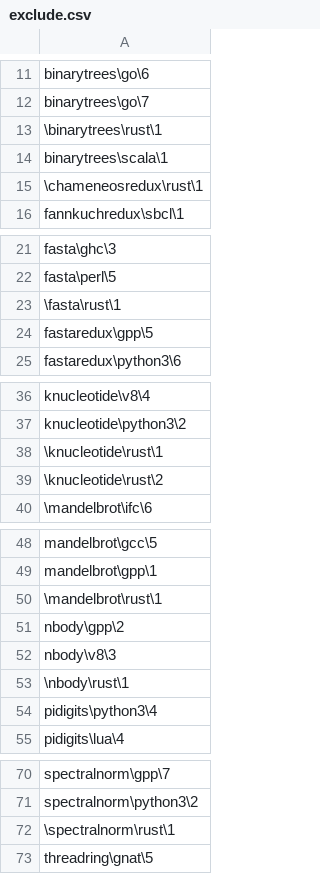
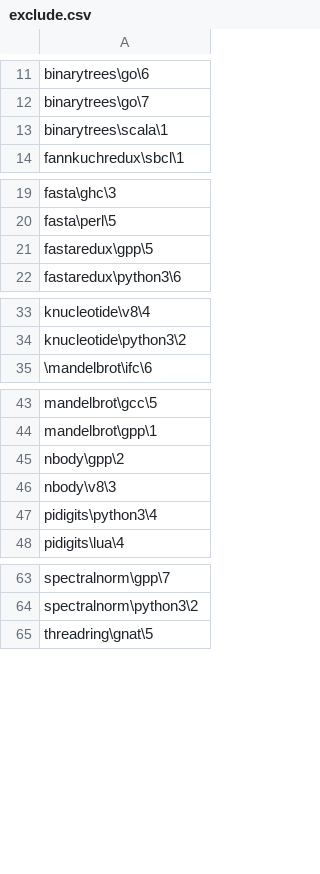
Before and after one commit to Dundee/benchmarksgame, a CSV file: website/desc/exclude.csv, drawn as a sheet; only a part is shown, gaps mark what is left out; the diff covers the shown part only; the diff names each change by its address in the sheet, - before the commit and + after, or states it on an @@ line.

```diff
--- a/website/desc/exclude.csv
+++ b/website/desc/exclude.csv
-row 13: \binarytrees\rust\1
-row 15: \chameneosredux\rust\1
-row 23: \fasta\rust\1
-row 38: \knucleotide\rust\1
-row 39: \knucleotide\rust\2
-row 50: \mandelbrot\rust\1
-row 53: \nbody\rust\1
-row 72: \spectralnorm\rust\1
```
Also changed, not shown: 1 removed row elsewhere in this file, website/desc/lang.csv.
